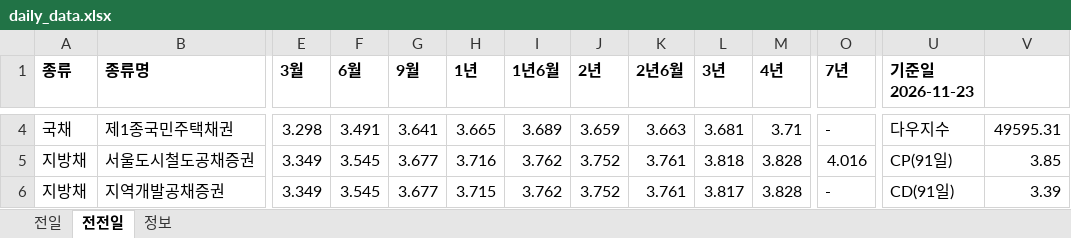
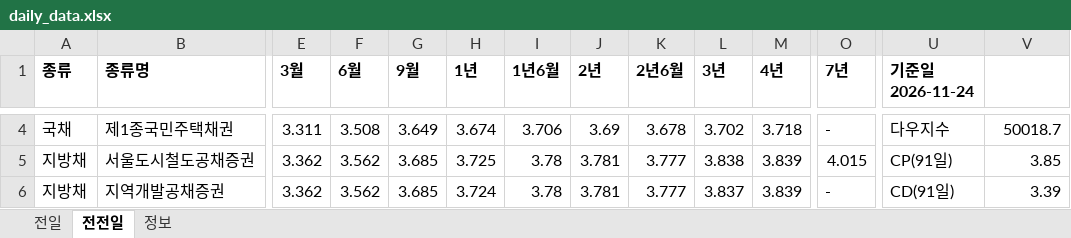
Before and after one commit to goldsohnmin-alt/Daily-, an Excel workbook: docs/daily_data.xlsx, sheet 전전일, drawn as a sheet; only a part is shown, gaps mark what is left out; values as stored, in another font and other column widths than the file's, no borders; the diff covers the shown part only; the diff names each change by its address in the sheet, - before the commit and + after, or states it on an @@ line.

```diff
--- a/docs/daily_data.xlsx (sheet 전전일)
+++ b/docs/daily_data.xlsx (sheet 전전일)
-U1: 기준일 2026-11-23
+U1: 기준일 2026-11-24
-E4 (3월): 3.298
+E4 (3월): 3.311
-F4 (6월): 3.491
+F4 (6월): 3.508
-G4 (9월): 3.641
+G4 (9월): 3.649
-H4 (1년): 3.665
+H4 (1년): 3.674
-I4 (1년6월): 3.689
+I4 (1년6월): 3.706
-J4 (2년): 3.659
+J4 (2년): 3.69
-K4 (2년6월): 3.663
+K4 (2년6월): 3.678
-L4 (3년): 3.681
+L4 (3년): 3.702
-M4 (4년): 3.71
+M4 (4년): 3.718
-V4: 49595.31
+V4: 50018.7
-E5:E6 (3월): 3.349
+E5:E6 (3월): 3.362
-F5:F6 (6월): 3.545
+F5:F6 (6월): 3.562
-G5:G6 (9월): 3.677
+G5:G6 (9월): 3.685
-H5 (1년): 3.716
+H5 (1년): 3.725
-I5:I6 (1년6월): 3.762
+I5:I6 (1년6월): 3.78
-J5:J6 (2년): 3.752
+J5:J6 (2년): 3.781
-K5:K6 (2년6월): 3.761
+K5:K6 (2년6월): 3.777
-L5 (3년): 3.818
+L5 (3년): 3.838
-M5:M6 (4년): 3.828
+M5:M6 (4년): 3.839
-O5 (7년): 4.016
+O5 (7년): 4.015
-H6 (1년): 3.715
+H6 (1년): 3.724
-L6 (3년): 3.817
+L6 (3년): 3.837
```
Also changed, not shown: 2 added rows, 2 removed rows and 430 edited cells elsewhere in this sheet, sheet 전일, sheet 정보, 5 other files.
